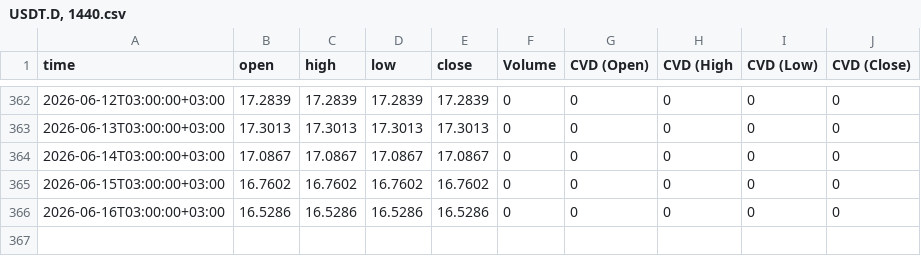
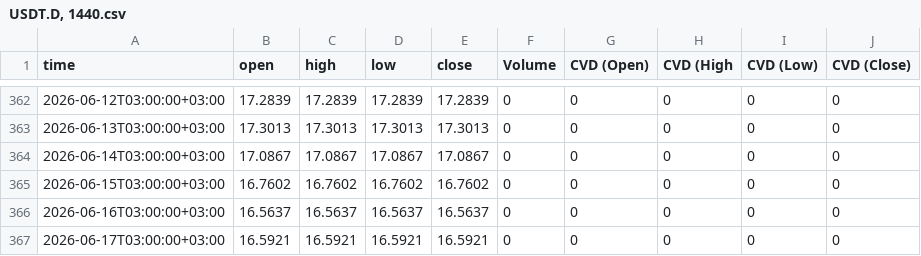
Before and after one commit to sanadshlabi89-cloud/btc-data, a CSV file: USDT.D, 1440.csv, drawn as a sheet; only a part is shown, gaps mark what is left out.

```diff
--- a/USDT.D, 1440.csv
+++ b/USDT.D, 1440.csv
@@ -365,2 +365,3 @@ time,open,high,low,close,Volume,CVD (Open),CVD (High,CVD (Low),CVD (Close)
 2026-06-15T03:00:00+03:00,16.7602,16.7602,16.7602,16.7602,0,0,0,0,0
-2026-06-16T03:00:00+03:00,16.5286,16.5286,16.5286,16.5286,0,0,0,0,0
+2026-06-16T03:00:00+03:00,16.5637,16.5637,16.5637,16.5637,0,0,0,0,0
+2026-06-17T03:00:00+03:00,16.5921,16.5921,16.5921,16.5921,0,0,0,0,0
```
Also changed, not shown: BTCUSDT.P, 1.csv, BTCUSDT.P, 15.csv, 7 other files.
